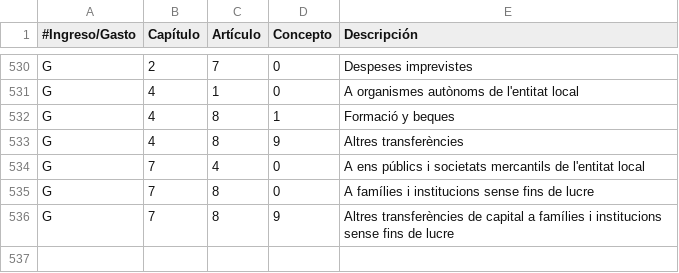
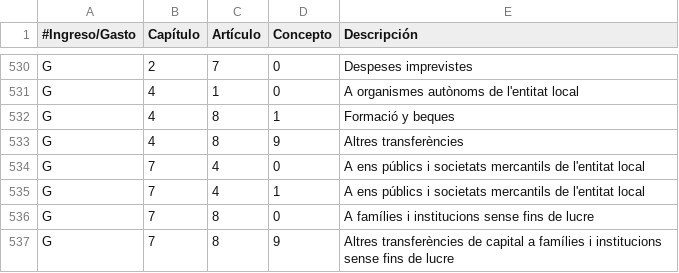
Before and after one commit to civio/presupuesto-elprat, a CSV file: data/ca/clasificacion_economica.csv, drawn as a sheet; only a part is shown, gaps mark what is left out; the diff names each change by its address in the sheet, - before the commit and + after, or states it on an @@ line.

```diff
--- a/data/ca/clasificacion_economica.csv
+++ b/data/ca/clasificacion_economica.csv
+row 535: G | 7 | 4 | 1 | A ens públics i societats mercantils de l'entitat local
```
Also changed, not shown: data/es/clasificacion_economica.csv, data/inflacion.csv, 4 other files.
